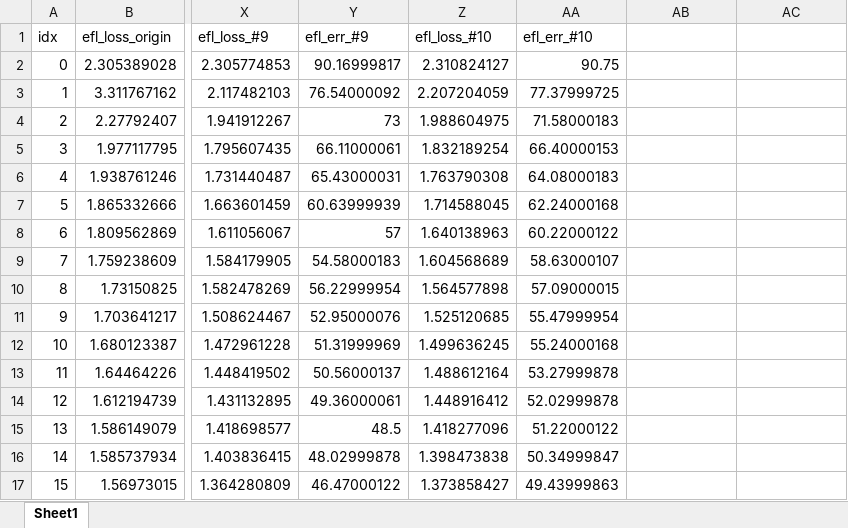
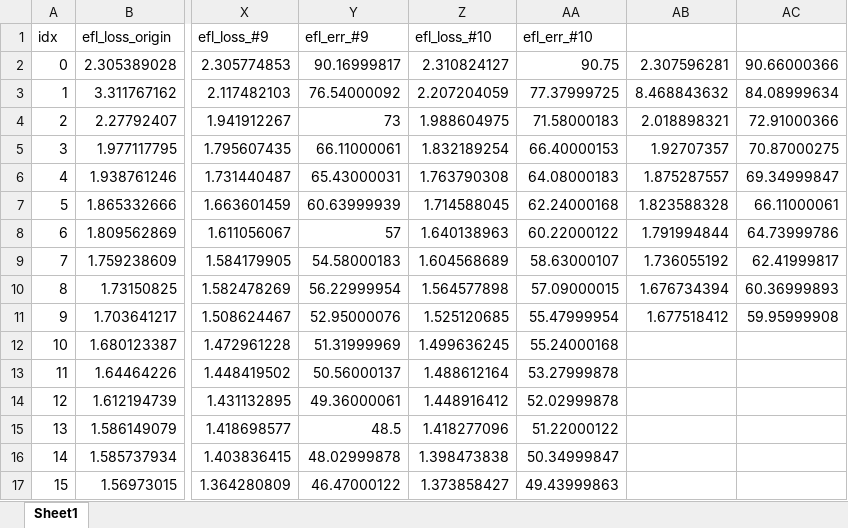
Before and after one commit to joonha97/learningEFL, an Excel workbook: KD_experiment/all.xlsx, sheet Sheet1, drawn as a sheet; only a part is shown, gaps mark what is left out; values as stored, in another font and other column widths than the file's, no borders; charts and pictures not drawn; the diff names each change by its address in the sheet, - before the commit and + after, or states it on an @@ line.

```diff
--- a/KD_experiment/all.xlsx (sheet Sheet1)
+++ b/KD_experiment/all.xlsx (sheet Sheet1)
-AB2: (empty)
+AB2: 2.307596281
-AC2: (empty)
+AC2: 90.66000366
-AB3: (empty)
+AB3: 8.468843632
-AC3: (empty)
+AC3: 84.08999634
-AB4: (empty)
+AB4: 2.018898321
-AC4: (empty)
+AC4: 72.91000366
-AB5: (empty)
+AB5: 1.92707357
-AC5: (empty)
+AC5: 70.87000275
-AB6: (empty)
+AB6: 1.875287557
-AC6: (empty)
+AC6: 69.34999847
-AB7: (empty)
+AB7: 1.823588328
-AC7: (empty)
+AC7: 66.11000061
-AB8: (empty)
+AB8: 1.791994844
-AC8: (empty)
+AC8: 64.73999786
-AB9: (empty)
+AB9: 1.736055192
-AC9: (empty)
+AC9: 62.41999817
-AB10: (empty)
+AB10: 1.676734394
-AC10: (empty)
+AC10: 60.36999893
-AB11: (empty)
+AB11: 1.677518412
-AC11: (empty)
+AC11: 59.95999908
```
Also changed, not shown: charts or pictures, KD_experiment/params.xlsx.
